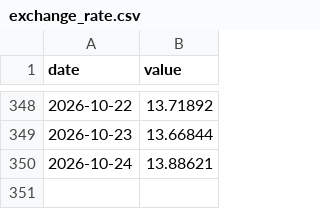
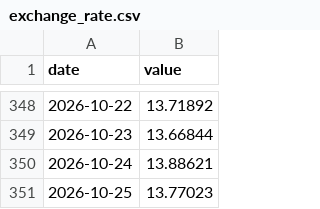
Before and after one commit to AndreSebako/botswana-macro-dashboard, a CSV file: data/raw/botswana/exchange_rate.csv, drawn as a sheet; only a part is shown, gaps mark what is left out.

```diff
--- a/data/raw/botswana/exchange_rate.csv
+++ b/data/raw/botswana/exchange_rate.csv
@@ -350 +350,2 @@ date,value
 2026-10-24,13.88621
+2026-10-25,13.77023
```
Also changed, not shown: 2 other files.
